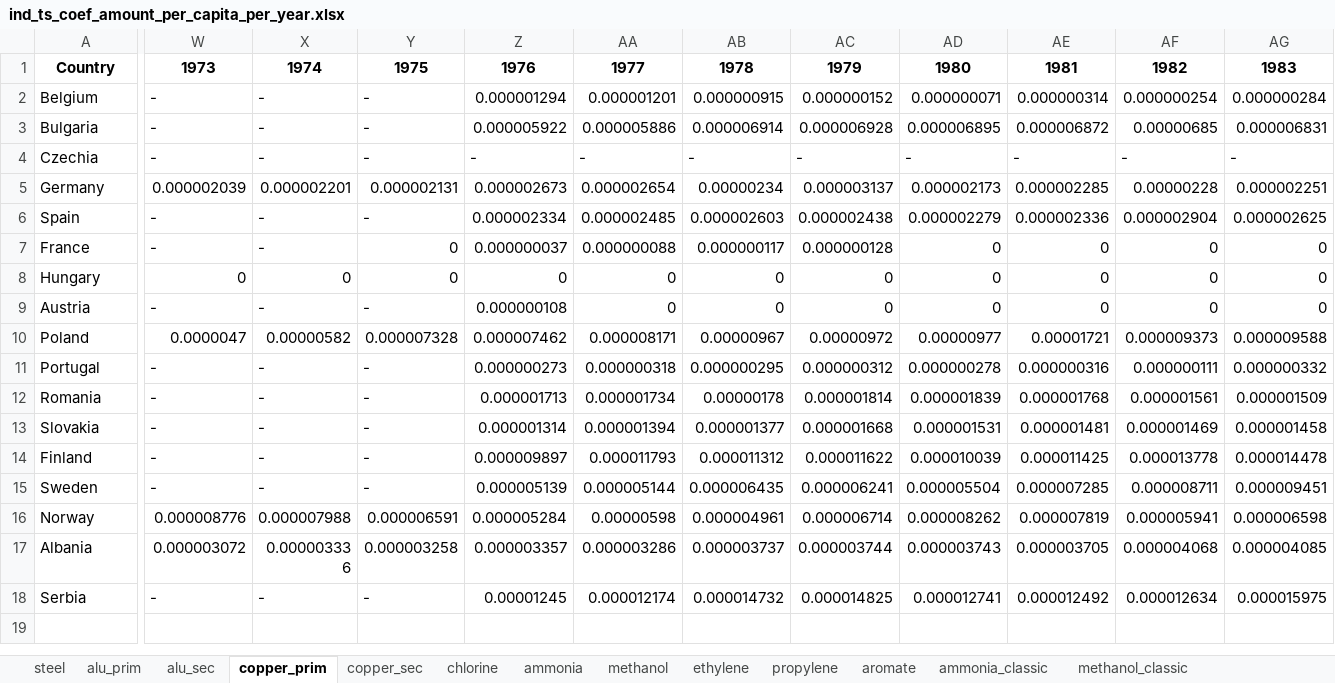
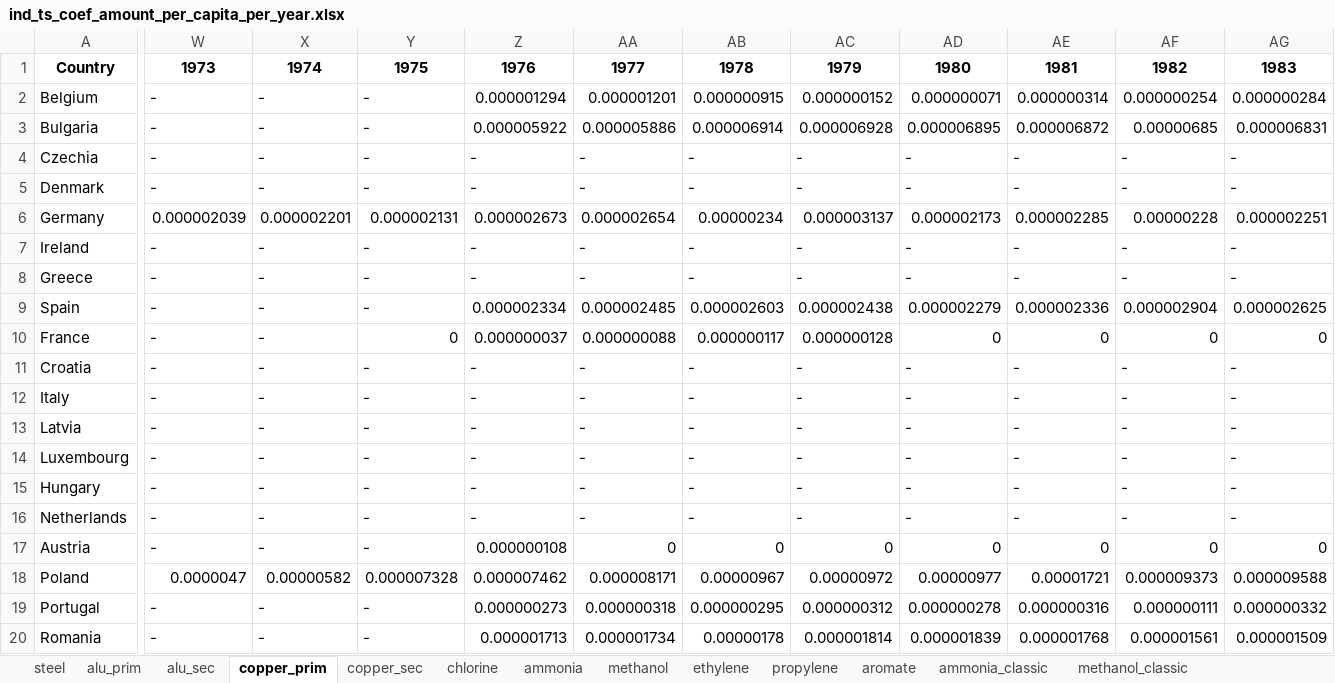
Before and after one commit to chrylt/endemo-v2.0.0-Alpha, an Excel workbook: output/preprocessing/ind_ts_coef_amount_per_capita_per_year.xlsx, sheet copper_prim, drawn as a sheet; only a part is shown, gaps mark what is left out; the shorter side is filled out with more unchanged rows; values as stored, in another font and other column widths than the file's, no borders; addresses are those after the commit; rows hold the shown columns only; the diff covers the shown part only; the diff names each change by its address in the sheet, - before the commit and + after, or states it on an @@ line.

```diff
--- a/output/preprocessing/ind_ts_coef_amount_per_capita_per_year.xlsx (sheet copper_prim)
+++ b/output/preprocessing/ind_ts_coef_amount_per_capita_per_year.xlsx (sheet copper_prim)
+row 5: Denmark | - | - | - | - | - | - | - | - | - | - | -
+row 7: Ireland | - | - | - | - | - | - | - | - | - | - | -
+row 8: Greece | - | - | - | - | - | - | - | - | - | - | -
+row 11: Croatia | - | - | - | - | - | - | - | - | - | - | -
+row 12: Italy | - | - | - | - | - | - | - | - | - | - | -
+row 13: Latvia | - | - | - | - | - | - | - | - | - | - | -
+row 14: Luxembourg | - | - | - | - | - | - | - | - | - | - | -
-W15: 0
+W15: -
-X15: 0
+X15: -
-Y15: 0
+Y15: -
-Z15: 0
+Z15: -
-AA15: 0
+AA15: -
-AB15: 0
+AB15: -
-AC15: 0
+AC15: -
-AD15: 0
+AD15: -
-AE15: 0
+AE15: -
-AF15: 0
+AF15: -
-AG15: 0
+AG15: -
+row 16: Netherlands | - | - | - | - | - | - | - | - | - | - | -
```
Also changed, not shown: 9 added rows and 34 edited cells elsewhere in this sheet, sheet methanol, sheet methanol_classic, sheet ethylene, sheet ethylene_classic, sheet aromate, sheet aromate_classic, 12 more sheets, output/preprocessing/ind_timeseries_specific_consumption.xlsx, output/preprocessing/ind_ts_coef_amount_per_capita_per_gdp.xlsx, 56 other files.
